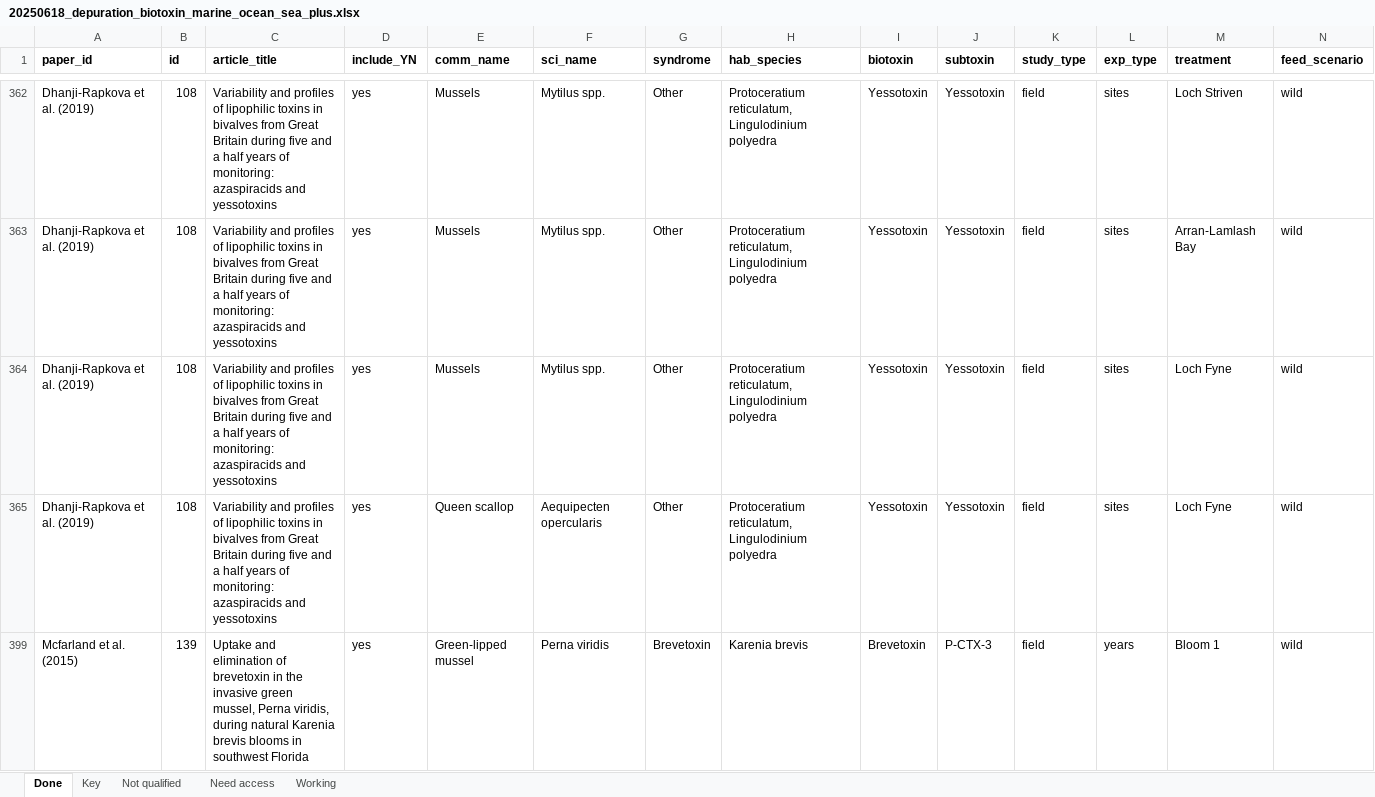
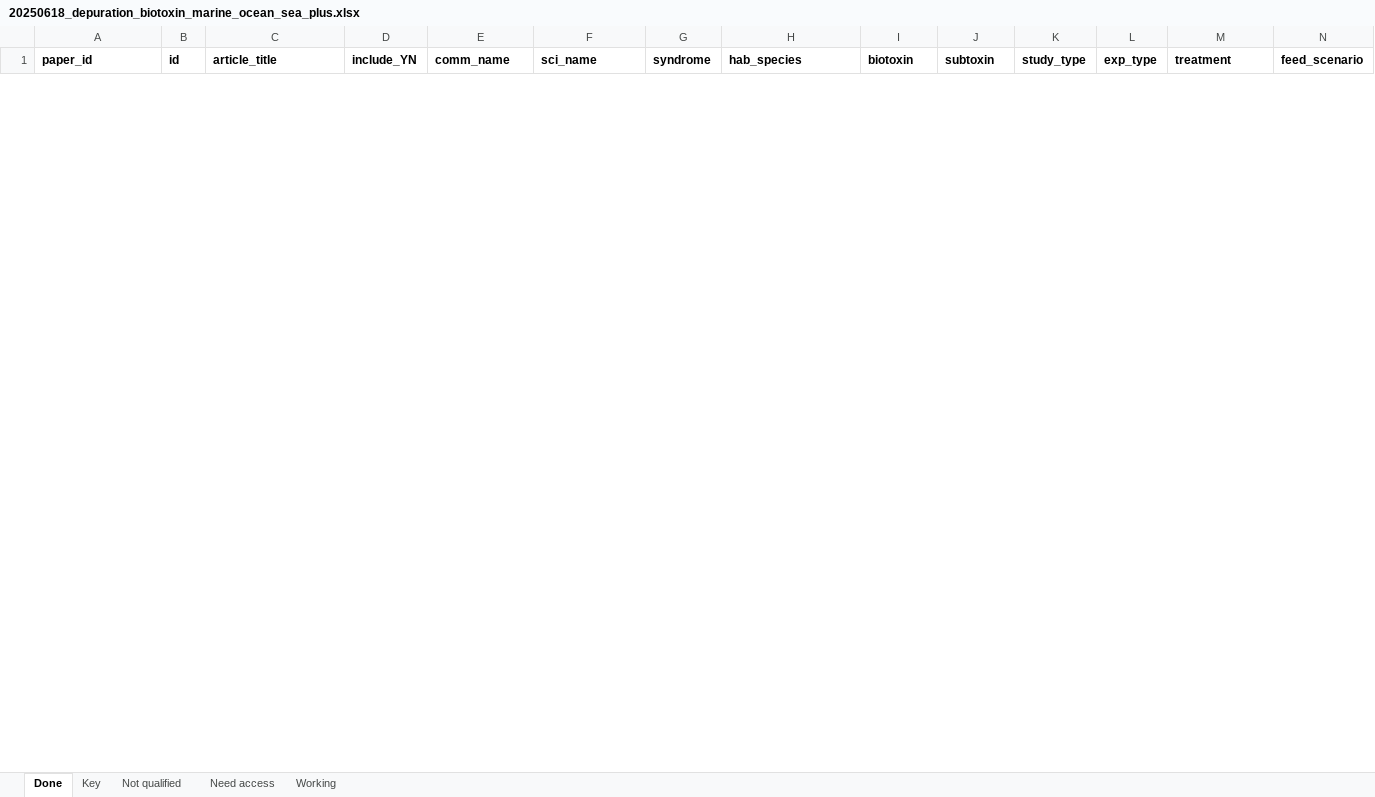
Before and after one commit to cfree14/hab_depuration, an Excel workbook: data/lit_review/round1/raw/20250618_depuration_biotoxin_marine_ocean_sea_plus.xlsx, sheet Done, drawn as a sheet; only a part is shown, gaps mark what is left out; values as stored, in another font and other column widths than the file's, no borders; removed rows and columns are numbered as before the commit, all else as after; rows hold the shown columns only; the diff covers the shown part only; the diff names each change by its address in the sheet, - before the commit and + after, or states it on an @@ line.

```diff
--- a/data/lit_review/round1/raw/20250618_depuration_biotoxin_marine_ocean_sea_plus.xlsx (sheet Done)
+++ b/data/lit_review/round1/raw/20250618_depuration_biotoxin_marine_ocean_sea_plus.xlsx (sheet Done)
@@ row 362 hidden: Dhanji-Rapkova et al. (2019) | 108 | Variability and profiles of lipophilic toxins in bivalves from Great Britain during five and a half years of monitoring: azaspiracids and yessotoxins | yes | Mussels | Mytilus spp. | Other | Protoceratium reticulatum, Lingulodinium polyedra | Yessotoxin | Yessotoxin | field | sites | Loch Striven | wild @@
@@ row 363 hidden: Dhanji-Rapkova et al. (2019) | 108 | Variability and profiles of lipophilic toxins in bivalves from Great Britain during five and a half years of monitoring: azaspiracids and yessotoxins | yes | Mussels | Mytilus spp. | Other | Protoceratium reticulatum, Lingulodinium polyedra | Yessotoxin | Yessotoxin | field | sites | Arran-Lamlash Bay | wild @@
@@ row 364 hidden: Dhanji-Rapkova et al. (2019) | 108 | Variability and profiles of lipophilic toxins in bivalves from Great Britain during five and a half years of monitoring: azaspiracids and yessotoxins | yes | Mussels | Mytilus spp. | Other | Protoceratium reticulatum, Lingulodinium polyedra | Yessotoxin | Yessotoxin | field | sites | Loch Fyne | wild @@
@@ row 365 hidden: Dhanji-Rapkova et al. (2019) | 108 | Variability and profiles of lipophilic toxins in bivalves from Great Britain during five and a half years of monitoring: azaspiracids and yessotoxins | yes | Queen scallop | Aequipecten opercularis | Other | Protoceratium reticulatum, Lingulodinium polyedra | Yessotoxin | Yessotoxin | field | sites | Loch Fyne | wild @@
@@ row 399 hidden: Mcfarland et al. (2015) | 139 | Uptake and elimination of brevetoxin in the invasive green mussel, Perna viridis, during natural Karenia brevis blooms in southwest Florida | yes | Green-lipped mussel | Perna viridis | Brevetoxin | Karenia brevis | Brevetoxin | P-CTX-3 | field | years | Bloom 1 | wild @@
```
Also changed, not shown: 54 hidden or unhidden rows elsewhere in this sheet, sheet Not qualified, data/lit_review/round1/raw/taxa_key_for_species_not_in_sealifebase.xlsx, 12 other files.
